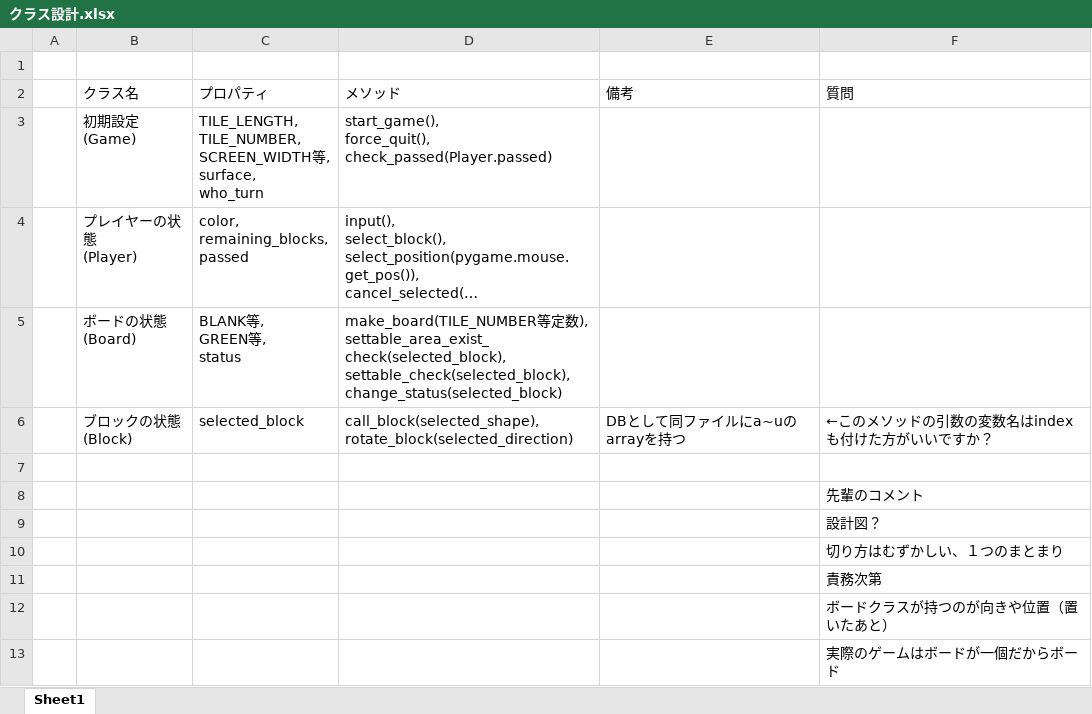
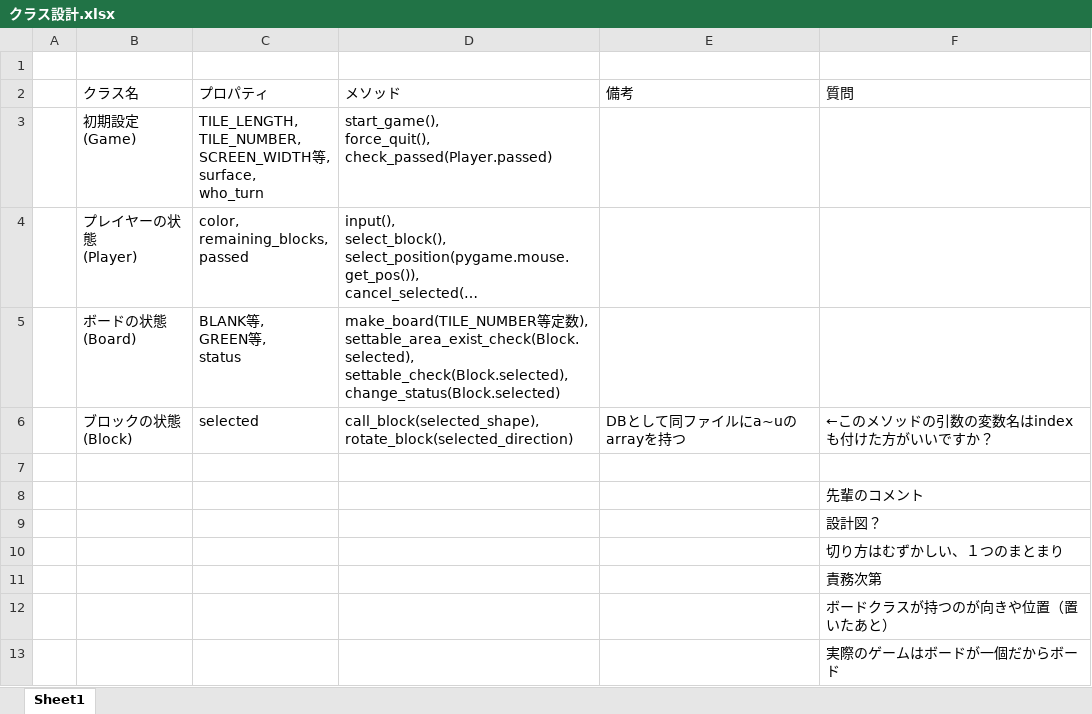
Before and after one commit to jonpili/KomatsuBlokus, an Excel workbook: クラス設計.xlsx, sheet Sheet1, drawn as a sheet; only a part is shown; long unchanged cells end in …; values as stored, in another font and other column widths than the file's, no borders; ↵ is a line break in a cell; the diff names each change by its address in the sheet, - before the commit and + after, or states it on an @@ line.

Commit message:
ダミー行列を入れた、Blockクラスを作成

```diff
--- a/クラス設計.xlsx (sheet Sheet1)
+++ b/クラス設計.xlsx (sheet Sheet1)
-D5 (メソッド): …数), ↵ settable_area_exist_check(selected_block), ↵ settable_check(selected_block), ↵ change_status(selected_block)
+D5 (メソッド): …数), ↵ settable_area_exist_check(Block.selected), ↵ settable_check(Block.selected), ↵ change_status(Block.selected)
-C6 (プロパティ): selected_block
+C6 (プロパティ): selected
```
Also changed, not shown: 1 other file.
